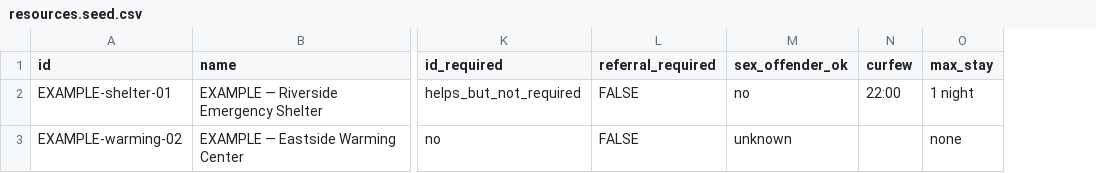
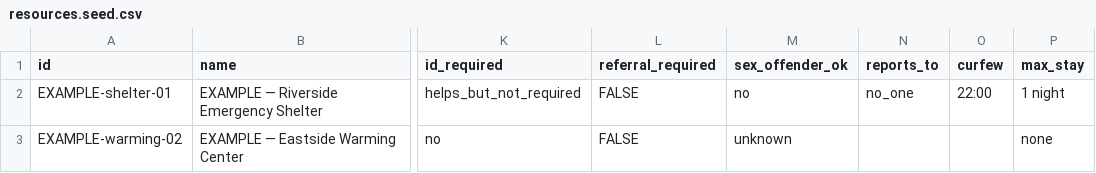
Before and after one commit to Arch-Angel-Agency-LLC/navcom-app, a CSV file: data/resources.seed.csv, drawn as a sheet; only a part is shown, gaps mark what is left out; the diff names each change by its address in the sheet, - before the commit and + after, or states it on an @@ line.

```diff
--- a/data/resources.seed.csv
+++ b/data/resources.seed.csv
+column N (reports_to), row 2: no_one
```
Also changed, not shown: 7 other files.
